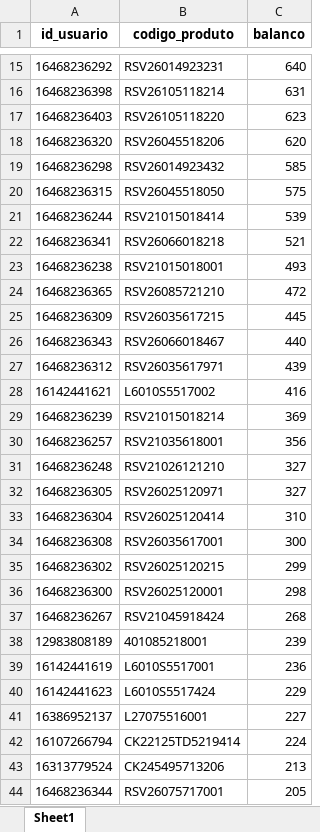
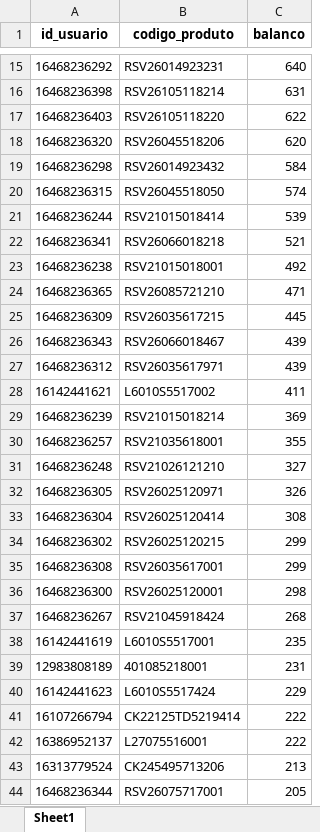
Before and after one commit to brunobolsachini/marchonapi, an Excel workbook: resultado_correspondencias.xlsx, sheet Sheet1, drawn as a sheet; only a part is shown, gaps mark what is left out; values as stored, in another font and other column widths than the file's, no borders; removed rows and columns are numbered as before the commit, all else as after; the diff covers the shown part only; the diff names each change by its address in the sheet, - before the commit and + after, or states it on an @@ line.

```diff
--- a/resultado_correspondencias.xlsx (sheet Sheet1)
+++ b/resultado_correspondencias.xlsx (sheet Sheet1)
-C17 (balanco): 623
+C17 (balanco): 622
-C19 (balanco): 585
+C19 (balanco): 584
-C20 (balanco): 575
+C20 (balanco): 574
-C23 (balanco): 493
+C23 (balanco): 492
-C24 (balanco): 472
+C24 (balanco): 471
-C26 (balanco): 440
+C26 (balanco): 439
-C28 (balanco): 416
+C28 (balanco): 411
-C30 (balanco): 356
+C30 (balanco): 355
-C32 (balanco): 327
+C32 (balanco): 326
-C33 (balanco): 310
+C33 (balanco): 308
-row 34: 16468236308 | RSV26035617001 | 300
+row 35: 16468236308 | RSV26035617001 | 299
-row 38: 12983808189 | 401085218001 | 239
-C38 (balanco): 236
+C38 (balanco): 235
+row 39: 12983808189 | 401085218001 | 231
-row 41: 16386952137 | L27075516001 | 227
-C41 (balanco): 224
+C41 (balanco): 222
+row 42: 16386952137 | L27075516001 | 222
```
Also changed, not shown: 88 added rows, 97 removed rows, 1107 moved rows and 35 edited cells elsewhere in this sheet.
